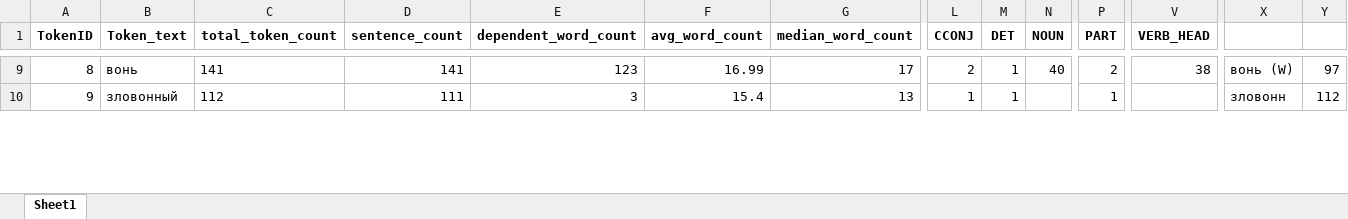
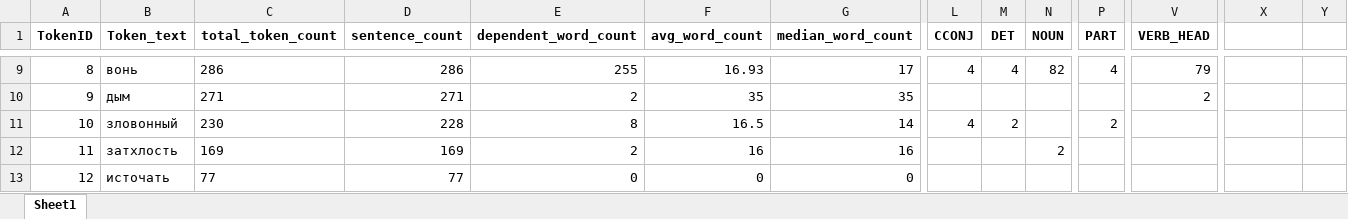
Before and after one commit to kagort/tolstoy-words-local, an Excel workbook: scripts/experementals/generic_tokens_expanded.xlsx, sheet Sheet1, drawn as a sheet; only a part is shown, gaps mark what is left out; values as stored, in another font and other column widths than the file's, no borders; addresses are those after the commit; rows hold the shown columns only; the diff covers the shown part only; the diff names each change by its address in the sheet, - before the commit and + after, or states it on an @@ line.

```diff
--- a/scripts/experementals/generic_tokens_expanded.xlsx (sheet Sheet1)
+++ b/scripts/experementals/generic_tokens_expanded.xlsx (sheet Sheet1)
-C9 (total_token_count): 141
+C9 (total_token_count): 286
-D9 (sentence_count): 141
+D9 (sentence_count): 286
-E9 (dependent_word_count): 123
+E9 (dependent_word_count): 255
-F9 (avg_word_count): 16.99
+F9 (avg_word_count): 16.93
-L9 (CCONJ): 2
+L9 (CCONJ): 4
-M9 (DET): 1
+M9 (DET): 4
-N9 (NOUN): 40
+N9 (NOUN): 82
-P9 (PART): 2
+P9 (PART): 4
-V9 (VERB_HEAD): 38
+V9 (VERB_HEAD): 79
-X9: вонь (W)
+X9: (empty)
-Y9: 97
+Y9: (empty)
+row 10: 9 | дым | 271 | 271 | 2 | 35 | 35 |  |  |  |  | 2
@@ column A (TokenID) renumbered between rows 11 and 89 @@
-C11 (total_token_count): 112
+C11 (total_token_count): 230
-D11 (sentence_count): 111
+D11 (sentence_count): 228
-E11 (dependent_word_count): 3
+E11 (dependent_word_count): 8
-F11 (avg_word_count): 15.4
+F11 (avg_word_count): 16.5
-G11 (median_word_count): 13
+G11 (median_word_count): 14
-L11 (CCONJ): 1
+L11 (CCONJ): 4
-M11 (DET): 1
+M11 (DET): 2
-P11 (PART): 1
+P11 (PART): 2
-X11: зловонн
+X11: (empty)
-Y11: 112
+Y11: (empty)
+row 12: 11 | затхлость | 169 | 169 | 2 | 16 | 16 |  |  | 2
+row 13: 12 | источать | 77 | 77 | 0 | 0 | 0
```
Also changed, not shown: 46 added rows, 26 removed rows, 4 moved rows, 266 edited cells and cell formats elsewhere in this sheet, 2 other files.
